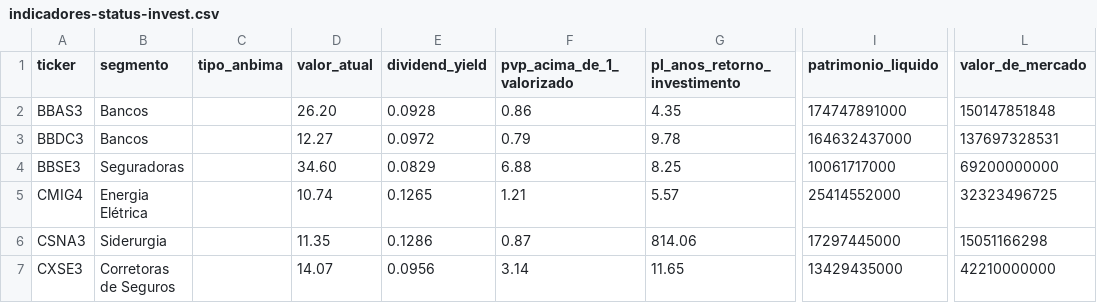
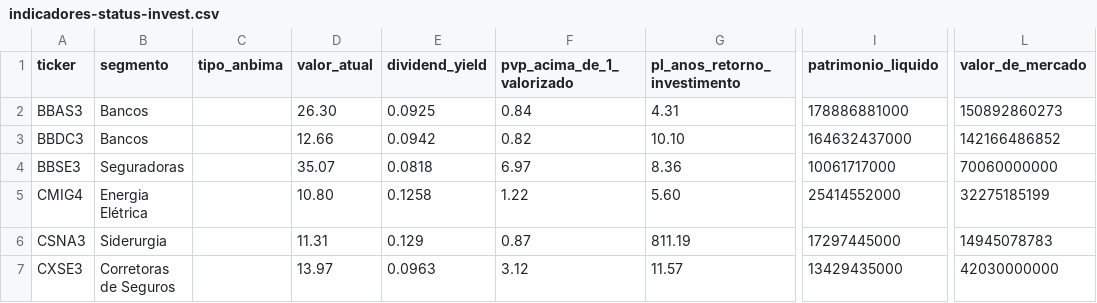
Before and after one commit to Genicleito/market_trading_analysis, a CSV file: indicadores-status-invest.csv, drawn as a sheet; only a part is shown, gaps mark what is left out; the diff covers the shown part only; the diff names each change by its address in the sheet, - before the commit and + after, or states it on an @@ line.

Commit message:
Update indicadores-status-invest.csv

```diff
--- a/indicadores-status-invest.csv
+++ b/indicadores-status-invest.csv
-D2 (valor_atual): 26.20
+D2 (valor_atual): 26.30
-E2 (dividend_yield): 0.0928
+E2 (dividend_yield): 0.0925
-F2 (pvp_acima_de_1_valorizado): 0.86
+F2 (pvp_acima_de_1_valorizado): 0.84
-G2 (pl_anos_retorno_investimento): 4.35
+G2 (pl_anos_retorno_investimento): 4.31
-I2 (patrimonio_liquido): 174747891000
+I2 (patrimonio_liquido): 178886881000
-L2 (valor_de_mercado): 150147851848
+L2 (valor_de_mercado): 150892860273
-D3 (valor_atual): 12.27
+D3 (valor_atual): 12.66
-E3 (dividend_yield): 0.0972
+E3 (dividend_yield): 0.0942
-F3 (pvp_acima_de_1_valorizado): 0.79
+F3 (pvp_acima_de_1_valorizado): 0.82
-G3 (pl_anos_retorno_investimento): 9.78
+G3 (pl_anos_retorno_investimento): 10.10
-L3 (valor_de_mercado): 137697328531
+L3 (valor_de_mercado): 142166486852
-D4 (valor_atual): 34.60
+D4 (valor_atual): 35.07
-E4 (dividend_yield): 0.0829
+E4 (dividend_yield): 0.0818
-F4 (pvp_acima_de_1_valorizado): 6.88
+F4 (pvp_acima_de_1_valorizado): 6.97
-G4 (pl_anos_retorno_investimento): 8.25
+G4 (pl_anos_retorno_investimento): 8.36
-L4 (valor_de_mercado): 69200000000
+L4 (valor_de_mercado): 70060000000
-D5 (valor_atual): 10.74
+D5 (valor_atual): 10.80
-E5 (dividend_yield): 0.1265
+E5 (dividend_yield): 0.1258
-F5 (pvp_acima_de_1_valorizado): 1.21
+F5 (pvp_acima_de_1_valorizado): 1.22
-G5 (pl_anos_retorno_investimento): 5.57
+G5 (pl_anos_retorno_investimento): 5.60
-L5 (valor_de_mercado): 32323496725
+L5 (valor_de_mercado): 32275185199
-D6 (valor_atual): 11.35
+D6 (valor_atual): 11.31
-E6 (dividend_yield): 0.1286
+E6 (dividend_yield): 0.129
-G6 (pl_anos_retorno_investimento): 814.06
+G6 (pl_anos_retorno_investimento): 811.19
-L6 (valor_de_mercado): 15051166298
+L6 (valor_de_mercado): 14945078783
-D7 (valor_atual): 14.07
+D7 (valor_atual): 13.97
-E7 (dividend_yield): 0.0956
+E7 (dividend_yield): 0.0963
-F7 (pvp_acima_de_1_valorizado): 3.14
+F7 (pvp_acima_de_1_valorizado): 3.12
-G7 (pl_anos_retorno_investimento): 11.65
+G7 (pl_anos_retorno_investimento): 11.57
-L7 (valor_de_mercado): 42210000000
+L7 (valor_de_mercado): 42030000000
```
Also changed, not shown: 58 edited cells elsewhere in this file.
